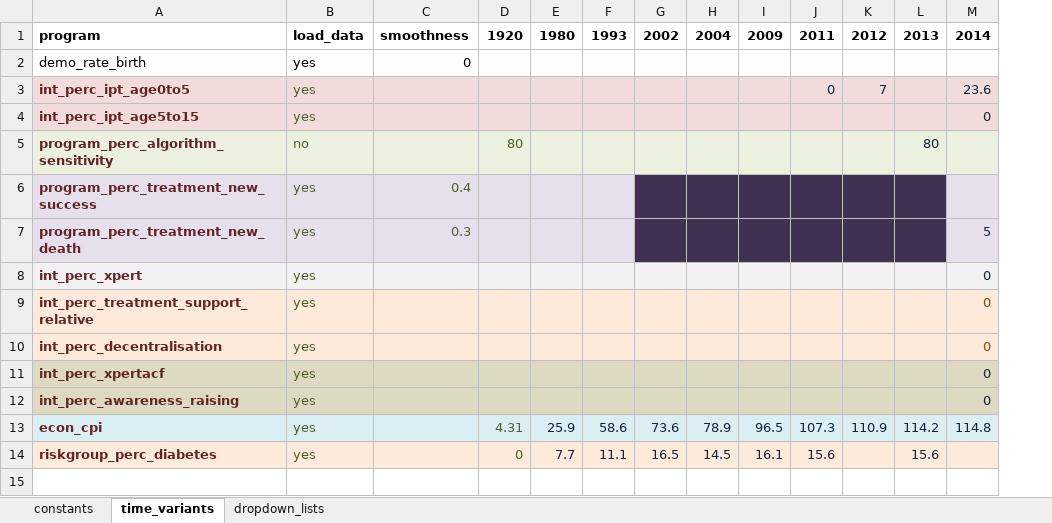
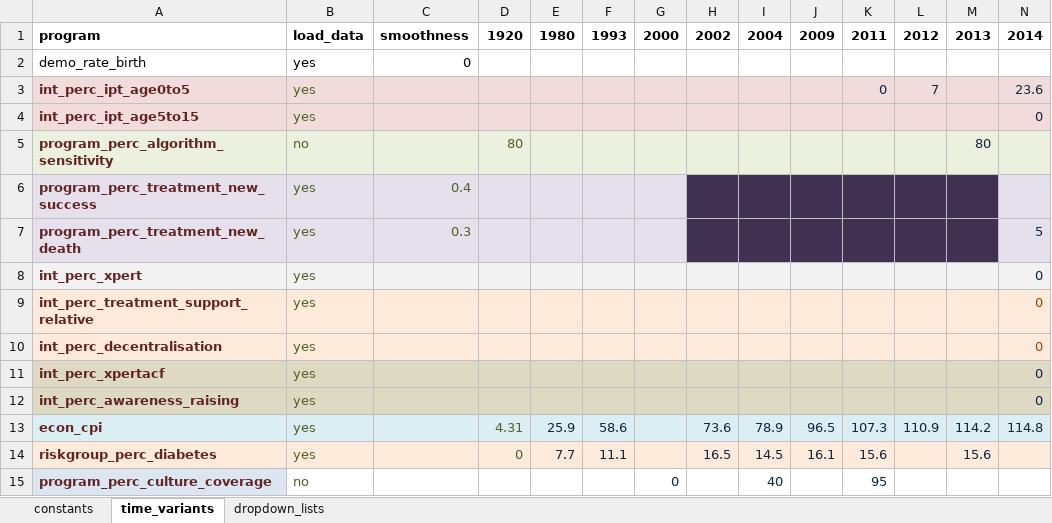
Before and after one commit to monash-emu/AuTuMN, an Excel workbook: autumn/xls/data_fiji.xlsx, sheet time_variants, drawn as a sheet; only a part is shown; values as stored, in another font and other column widths than the file's, no borders; rows hold the shown columns only; the diff names each change by its address in the sheet, - before the commit and + after, or states it on an @@ line.

```diff
--- a/autumn/xls/data_fiji.xlsx (sheet time_variants)
+++ b/autumn/xls/data_fiji.xlsx (sheet time_variants)
+column G, row 1: 2000
+row 15: program_perc_culture_coverage | no |  |  |  |  | 0 |  | 40 |  | 95
```
Also changed, not shown: autumn/xls/data_default.xlsx.
